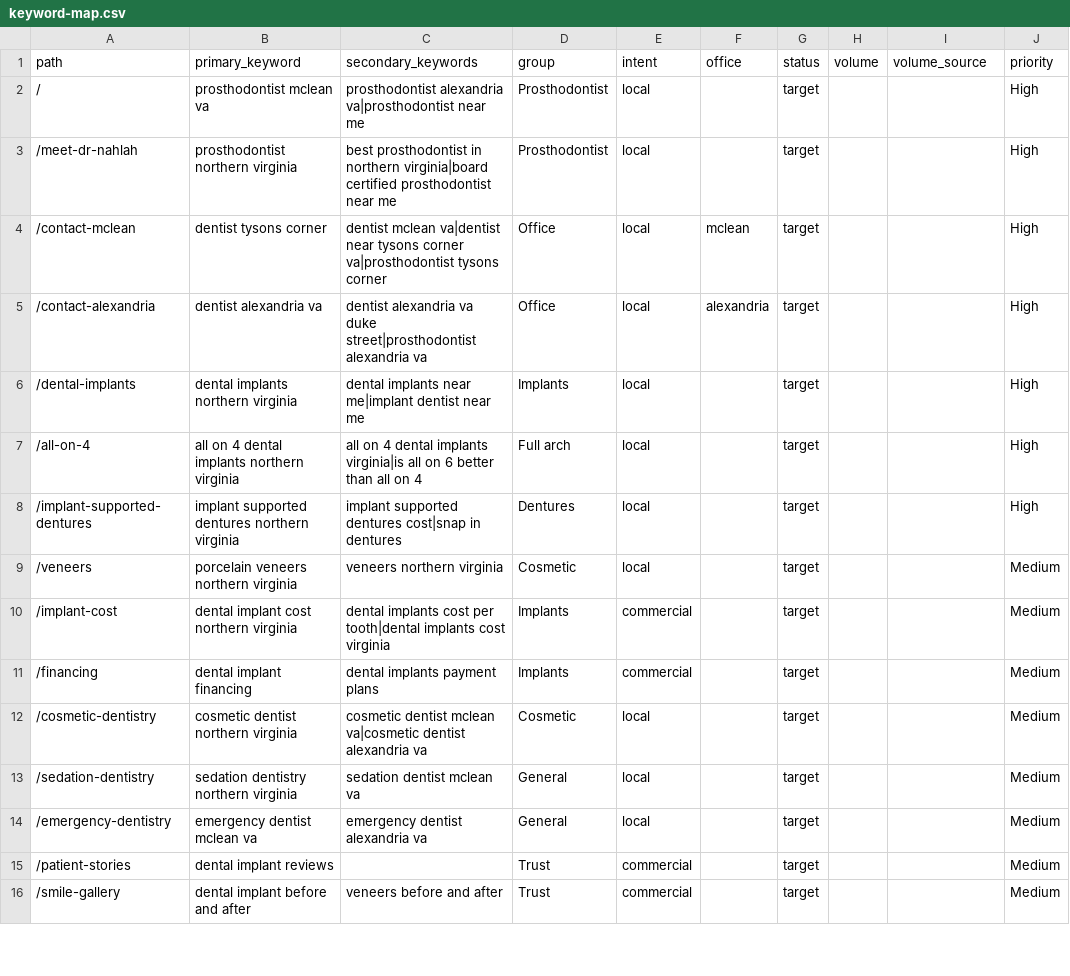
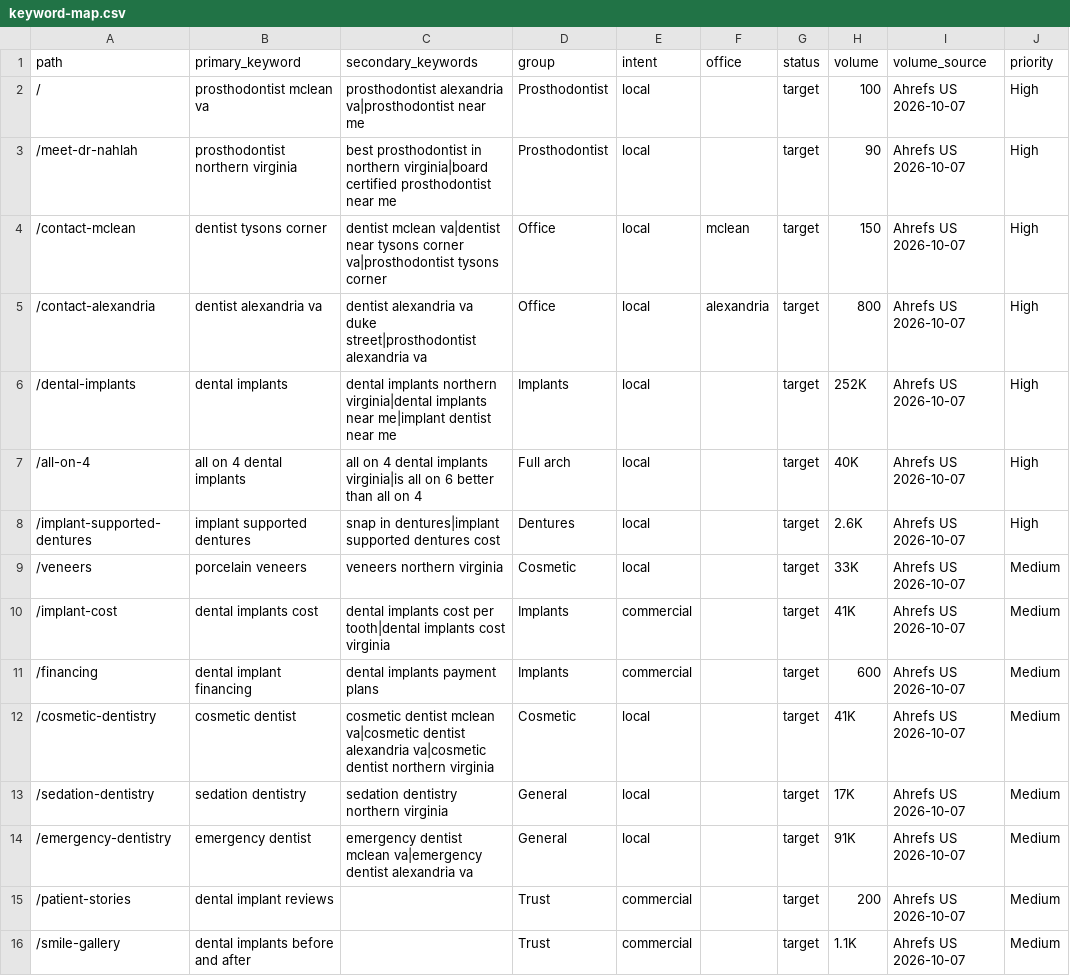
Before and after one commit to alejandro-thrive-square/brandklout-website-system, a CSV file: deliver/brandklout/dr-nahlah/scenario-7-seo-aeo/01-baseline-research/output/keyword-map.csv, drawn as a sheet; only a part is shown; the diff covers the shown part only; the diff names each change by its address in the sheet, - before the commit and + after, or states it on an @@ line.

```diff
--- a/deliver/brandklout/dr-nahlah/scenario-7-seo-aeo/01-baseline-research/output/keyword-map.csv
+++ b/deliver/brandklout/dr-nahlah/scenario-7-seo-aeo/01-baseline-research/output/keyword-map.csv
-H2 (volume): (empty)
+H2 (volume): 100
-I2:I16 (volume_source): (empty)
+I2:I16 (volume_source): Ahrefs US 2026-10-07
-H3 (volume): (empty)
+H3 (volume): 90
-H4 (volume): (empty)
+H4 (volume): 150
-H5 (volume): (empty)
+H5 (volume): 800
-B6 (primary_keyword): dental implants northern virginia
+B6 (primary_keyword): dental implants
-C6 (secondary_keywords): dental implants near me|implant…
+C6 (secondary_keywords): dental implants northern virginia|dental implants near me|implant…
-H6 (volume): (empty)
+H6 (volume): 252K
-B7 (primary_keyword): all on 4 dental implants northern virginia
+B7 (primary_keyword): all on 4 dental implants
-H7 (volume): (empty)
+H7 (volume): 40K
-B8 (primary_keyword): implant supported dentures northern virginia
+B8 (primary_keyword): implant supported dentures
-C8 (secondary_keywords): implant supported dentures cost|snap in dentures
+C8 (secondary_keywords): snap in dentures|implant supported dentures cost
-H8 (volume): (empty)
+H8 (volume): 2.6K
-B9 (primary_keyword): porcelain veneers northern virginia
+B9 (primary_keyword): porcelain veneers
-H9 (volume): (empty)
+H9 (volume): 33K
-B10 (primary_keyword): dental implant cost northern virginia
+B10 (primary_keyword): dental implants cost
-H10 (volume): (empty)
+H10 (volume): 41K
-H11 (volume): (empty)
+H11 (volume): 600
-B12 (primary_keyword): cosmetic dentist northern virginia
+B12 (primary_keyword): cosmetic dentist
-C12 (secondary_keywords): …dentist alexandria va
+C12 (secondary_keywords): …dentist alexandria va|cosmetic dentist northern virginia
-H12 (volume): (empty)
+H12 (volume): 41K
-B13 (primary_keyword): sedation dentistry northern virginia
+B13 (primary_keyword): sedation dentistry
-C13 (secondary_keywords): sedation dentist mclean va
+C13 (secondary_keywords): sedation dentistry northern virginia
-H13 (volume): (empty)
+H13 (volume): 17K
-B14 (primary_keyword): emergency dentist mclean va
+B14 (primary_keyword): emergency dentist
-C14 (secondary_keywords): emergency dentist alexandria va
+C14 (secondary_keywords): emergency dentist mclean va|emergency dentist alexandria va
-H14 (volume): (empty)
+H14 (volume): 91K
-H15 (volume): (empty)
+H15 (volume): 200
-B16 (primary_keyword): dental implant before and after
+B16 (primary_keyword): dental implants before and after
-C16 (secondary_keywords): veneers before and after
+C16 (secondary_keywords): (empty)
-H16 (volume): (empty)
+H16 (volume): 1.1K
```
Also changed, not shown: 65 edited cells elsewhere in this file, 5 other files.
